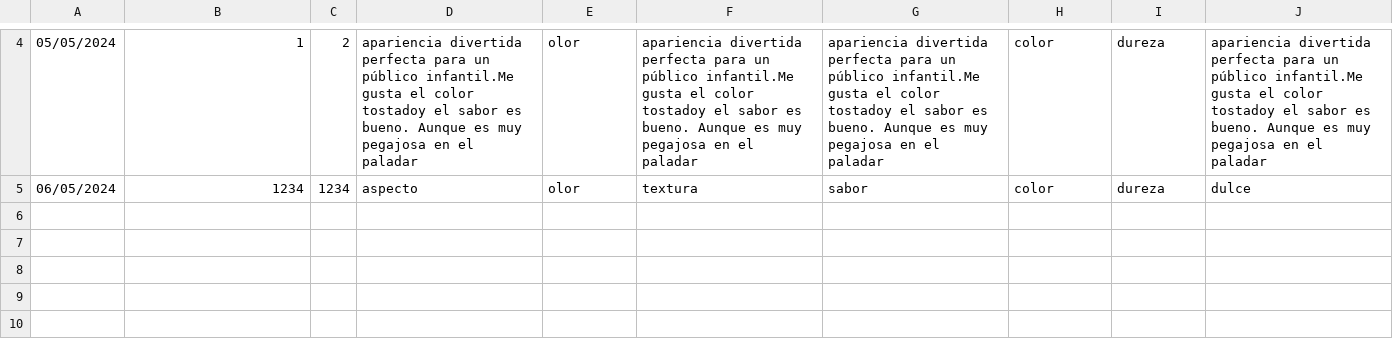
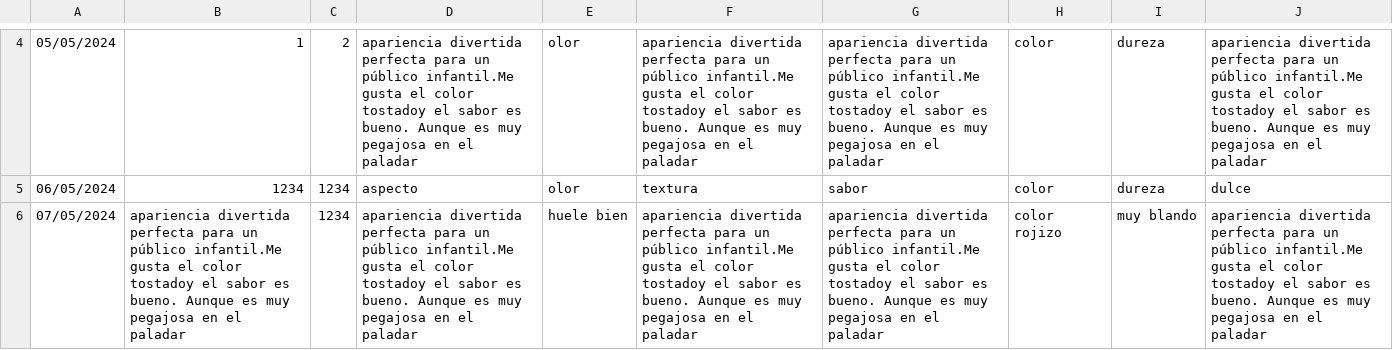
Before and after one commit to carlosleguina/TFG, a CSV file: Data/resultados_formularios.csv, drawn as a sheet; only a part is shown, gaps mark what is left out; the diff names each change by its address in the sheet, - before the commit and + after, or states it on an @@ line.

```diff
--- a/Data/resultados_formularios.csv
+++ b/Data/resultados_formularios.csv
+row 6: 07/05/2024 | apariencia divertida perfecta para un público infantil.Me gusta el color tostadoy el sabor es bueno. Aunque es muy pegajosa en el paladar | 1234 | apariencia divertida perfecta para un público infantil.Me gusta el color tostadoy el sabor es bueno. Aunque es muy pegajosa en el paladar | huele bien | apariencia divertida perfecta para un público infantil.Me gusta el color tostadoy el sabor es bueno. Aunque es muy pegajosa en el paladar | apariencia divertida perfecta para un público infantil.Me gusta el color tostadoy el sabor es bueno. Aunque es muy pegajosa en el paladar | color rojizo | muy blando | apariencia divertida perfecta para un público infantil.Me gusta el color tostadoy el sabor es bueno. Aunque es muy pegajosa en el paladar
```
Also changed, not shown: 4 other files.
